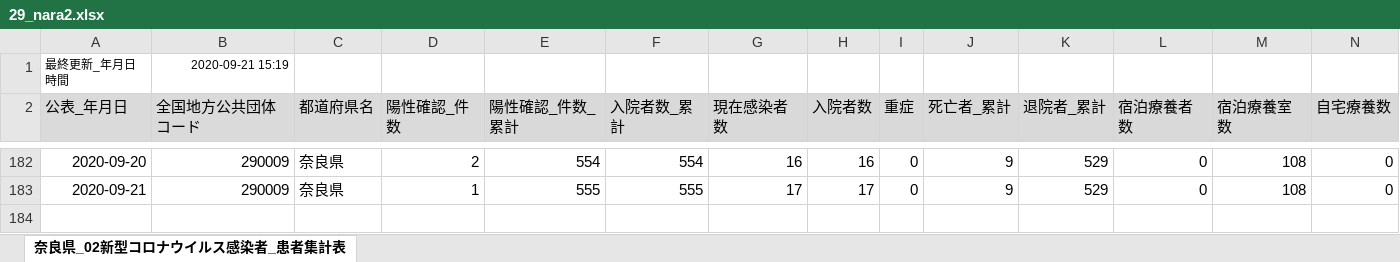
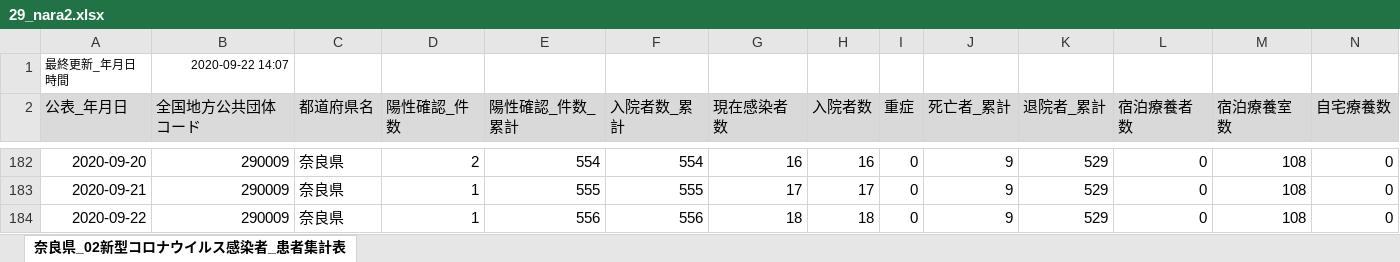
Before and after one commit to CalicoKater/covid-19, an Excel workbook: work/29_nara2.xlsx, sheet 奈良県_02新型コロナウイルス感染者_患者集計表, drawn as a sheet; only a part is shown, gaps mark what is left out; values as stored, in another font and other column widths than the file's, no borders; rows hold the shown columns only; the diff names each change by its address in the sheet, - before the commit and + after, or states it on an @@ line.

```diff
--- a/work/29_nara2.xlsx (sheet 奈良県_02新型コロナウイルス感染者_患者集計表)
+++ b/work/29_nara2.xlsx (sheet 奈良県_02新型コロナウイルス感染者_患者集計表)
-B1 (全国地方公共団体コード): 2020-09-21 15:19
+B1 (全国地方公共団体コード): 2020-09-22 14:07
+row 184: 2020-09-22 | 290009 | 奈良県 | 1 | 556 | 556 | 18 | 18 | 0 | 9 | 529 | 0 | 108 | 0
```
Also changed, not shown: work/29_nara.xlsx, 23 other files.
